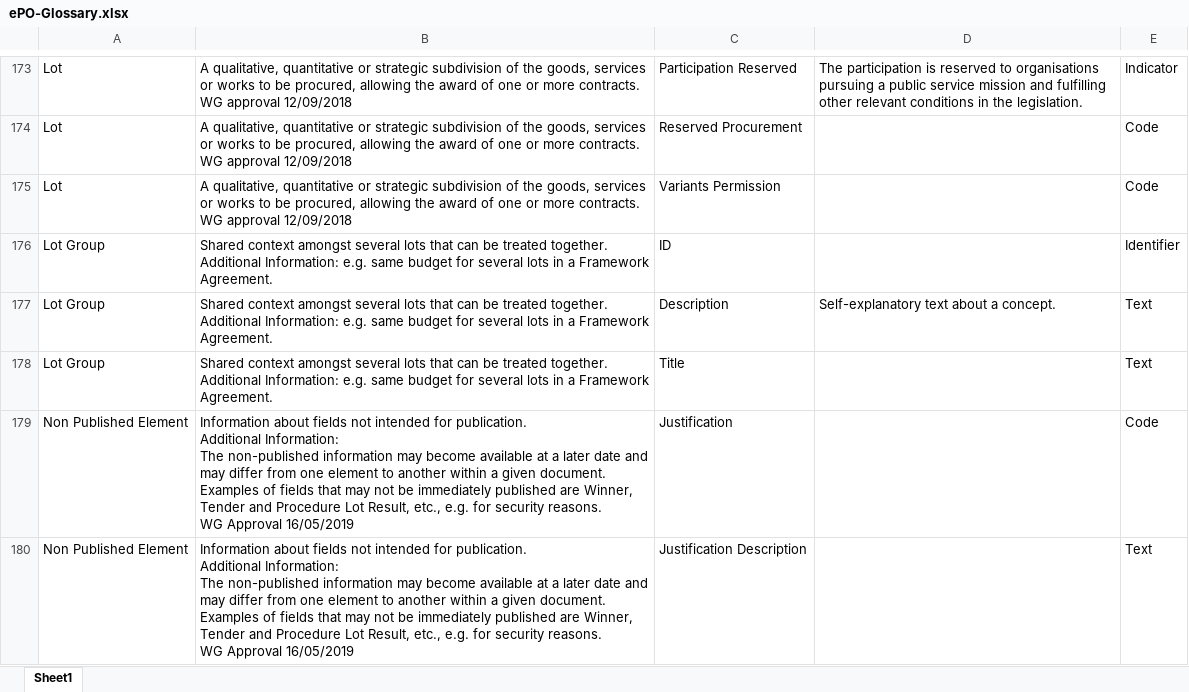
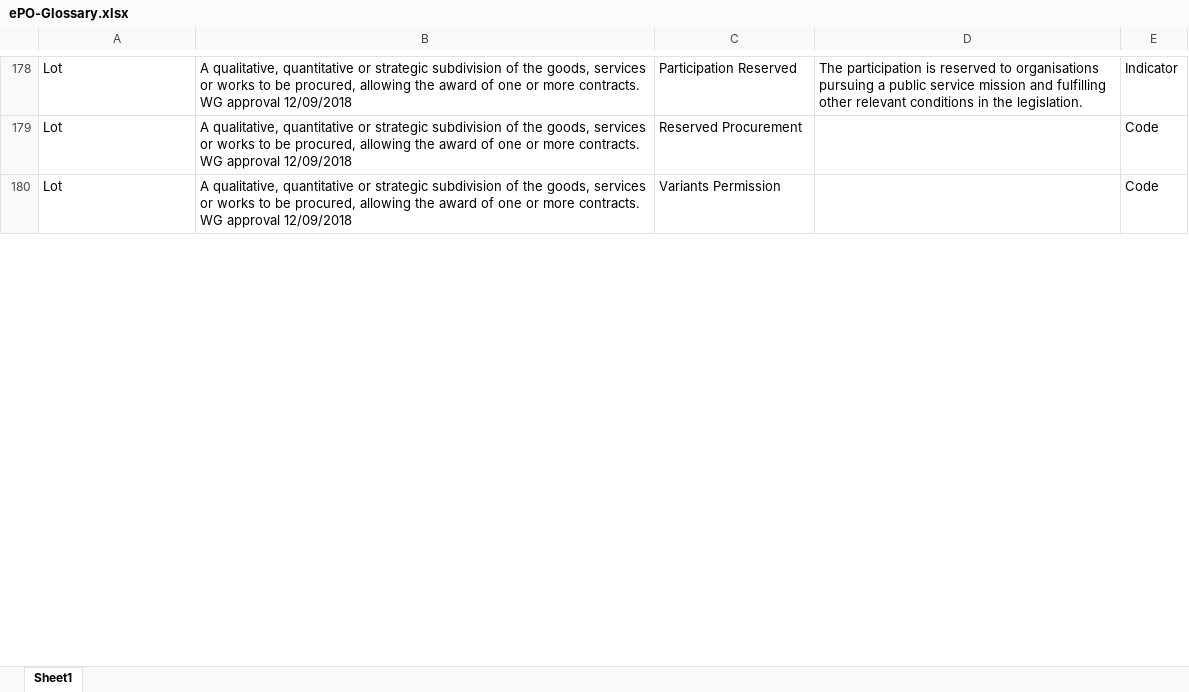
Before and after one commit to OP-TED/ePO, an Excel workbook: v2.0.1/02-Glossary/ePO-Glossary.xlsx, sheet Sheet1, drawn as a sheet; only a part is shown, gaps mark what is left out; values as stored, in another font and other column widths than the file's, no borders; table styles not drawn; removed rows and columns are numbered as before the commit, all else as after; ↵ is a line break in a cell; the diff covers the shown part only; the diff names each change by its address in the sheet, - before the commit and + after, or states it on an @@ line.

```diff
--- a/v2.0.1/02-Glossary/ePO-Glossary.xlsx (sheet Sheet1)
+++ b/v2.0.1/02-Glossary/ePO-Glossary.xlsx (sheet Sheet1)
-row 176: Lot Group | Shared context amongst several lots that can be treated together. ↵ Additional Information: e.g. same budget for several lots in a Framework Agreement. | ID |  | Identifier
-row 177: Lot Group | Shared context amongst several lots that can be treated together. ↵ Additional Information: e.g. same budget for several lots in a Framework Agreement. | Description | Self-explanatory text about a concept. | Text
-row 178: Lot Group | Shared context amongst several lots that can be treated together. ↵ Additional Information: e.g. same budget for several lots in a Framework Agreement. | Title |  | Text
-row 179: Non Published Element | Information about fields not intended for publication. ↵ Additional Information: ↵ The non-published information may become available at a later date and may differ from one element to another within a given document. ↵ Examples of fields that may not be immediately published are Winner, Tender and Procedure Lot Result, etc., e.g. for security reasons. ↵ WG Approval 16/05/2019 | Justification |  | Code
-row 180: Non Published Element | Information about fields not intended for publication. ↵ Additional Information: ↵ The non-published information may become available at a later date and may differ from one element to another within a given document. ↵ Examples of fields that may not be immediately published are Winner, Tender and Procedure Lot Result, etc., e.g. for security reasons. ↵ WG Approval 16/05/2019 | Justification Description |  | Text
```
Also changed, not shown: 16 added rows, 4 removed rows and 16 edited cells elsewhere in this sheet, 3 other files.
